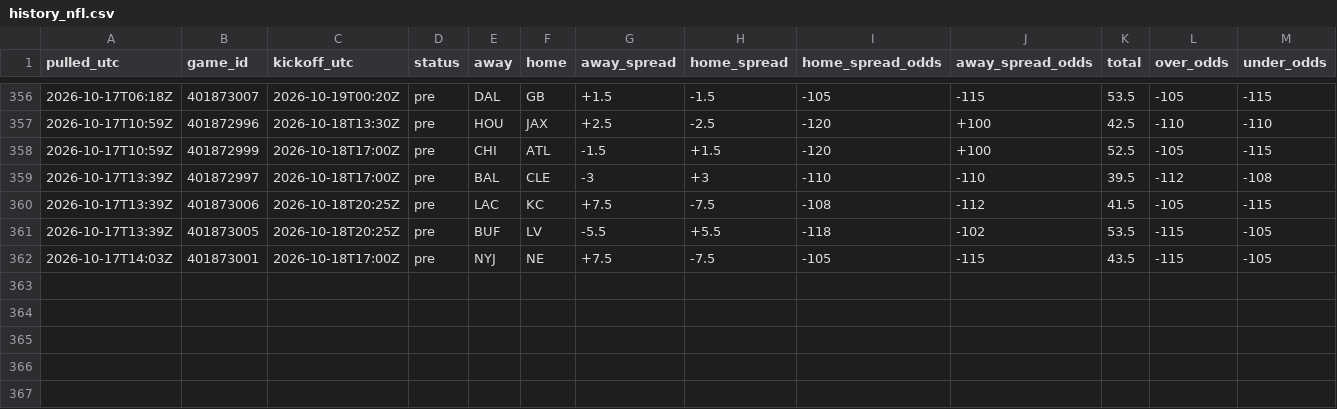
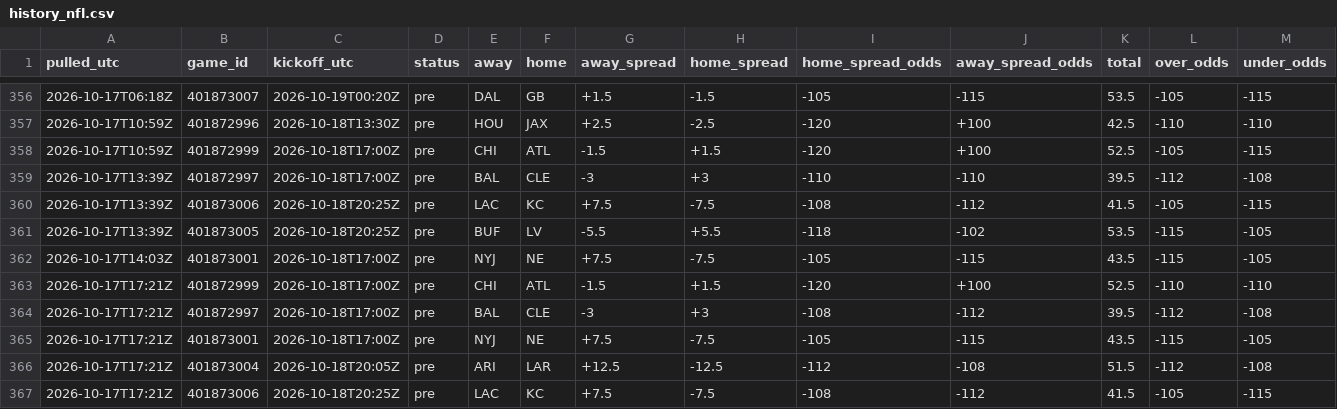
Before and after one commit to tdfarrell/betting-research, a CSV file: data/odds/history_nfl.csv, drawn as a sheet; only a part is shown, gaps mark what is left out; rows hold the shown columns only; the diff names each change by its address in the sheet, - before the commit and + after, or states it on an @@ line.

```diff
--- a/data/odds/history_nfl.csv
+++ b/data/odds/history_nfl.csv
+row 363: 2026-10-17T17:21Z | 401872999 | 2026-10-18T17:00Z | pre | CHI | ATL | -1.5 | +1.5 | -120 | +100 | 52.5 | -110 | -110
+row 364: 2026-10-17T17:21Z | 401872997 | 2026-10-18T17:00Z | pre | BAL | CLE | -3 | +3 | -108 | -112 | 39.5 | -112 | -108
+row 365: 2026-10-17T17:21Z | 401873001 | 2026-10-18T17:00Z | pre | NYJ | NE | +7.5 | -7.5 | -105 | -115 | 43.5 | -115 | -105
+row 366: 2026-10-17T17:21Z | 401873004 | 2026-10-18T20:05Z | pre | ARI | LAR | +12.5 | -12.5 | -112 | -108 | 51.5 | -112 | -108
+row 367: 2026-10-17T17:21Z | 401873006 | 2026-10-18T20:25Z | pre | LAC | KC | +7.5 | -7.5 | -108 | -112 | 41.5 | -105 | -115
```
Also changed, not shown: data/boards/cfb_2026-10-17.csv, data/boards/cfb_2026-10-20.csv, 20 other files.
